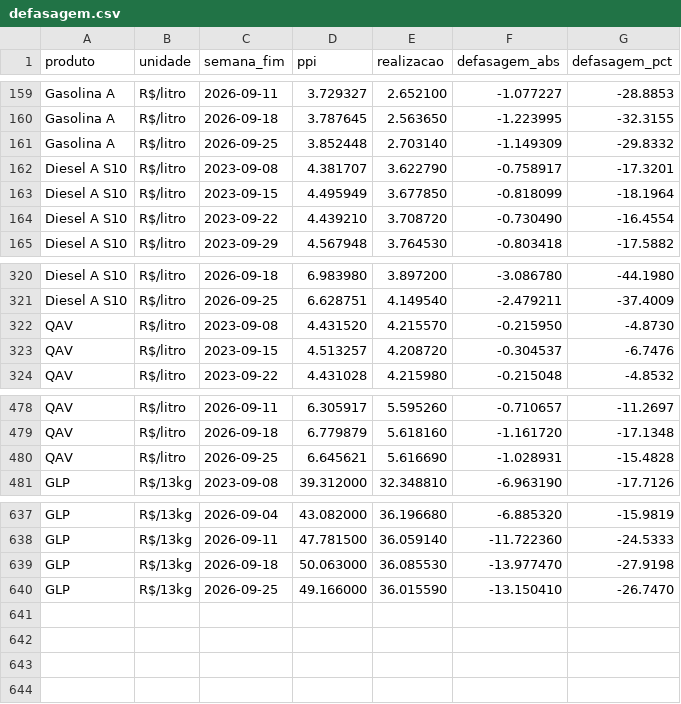
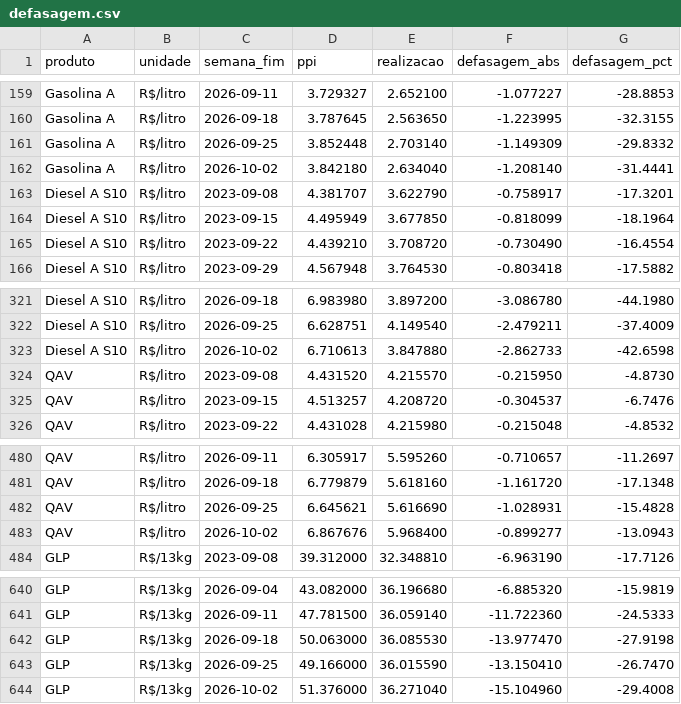
Before and after one commit to jmagomez/anp-ppi-dashboard, a CSV file: docs/data/defasagem.csv, drawn as a sheet; only a part is shown, gaps mark what is left out; the diff names each change by its address in the sheet, - before the commit and + after, or states it on an @@ line.

```diff
--- a/docs/data/defasagem.csv
+++ b/docs/data/defasagem.csv
+row 162: Gasolina A | R$/litro | 2026-10-02 | 3.842180 | 2.634040 | -1.208140 | -31.4441
+row 323: Diesel A S10 | R$/litro | 2026-10-02 | 6.710613 | 3.847880 | -2.862733 | -42.6598
+row 483: QAV | R$/litro | 2026-10-02 | 6.867676 | 5.968400 | -0.899277 | -13.0943
+row 644: GLP | R$/13kg | 2026-10-02 | 51.376000 | 36.271040 | -15.104960 | -29.4008
```
Also changed, not shown: 5 other files.
